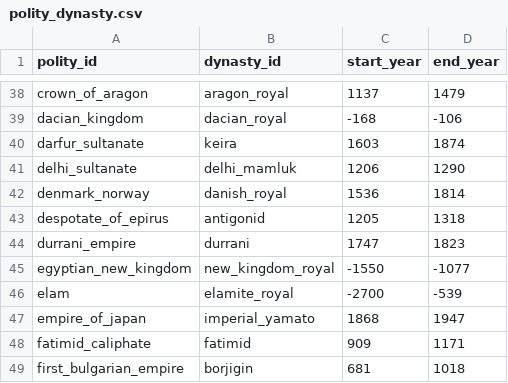
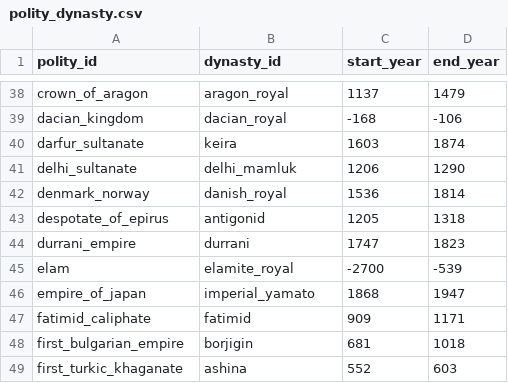
Before and after one commit to renaissancor/anagnosis, a CSV file: csvs/polity_dynasty.csv, drawn as a sheet; only a part is shown, gaps mark what is left out; the shorter side is filled out with more unchanged rows; the diff names each change by its address in the sheet, - before the commit and + after, or states it on an @@ line.

```diff
--- a/csvs/polity_dynasty.csv
+++ b/csvs/polity_dynasty.csv
-row 45: egyptian_new_kingdom | new_kingdom_royal | -1550 | -1077
```
Also changed, not shown: csvs/polity.csv, csvs/polity_territory.csv, 5 other files.
